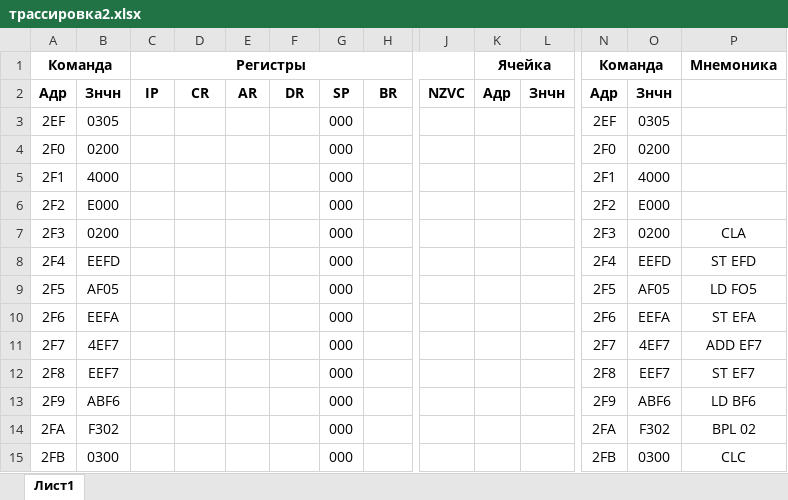
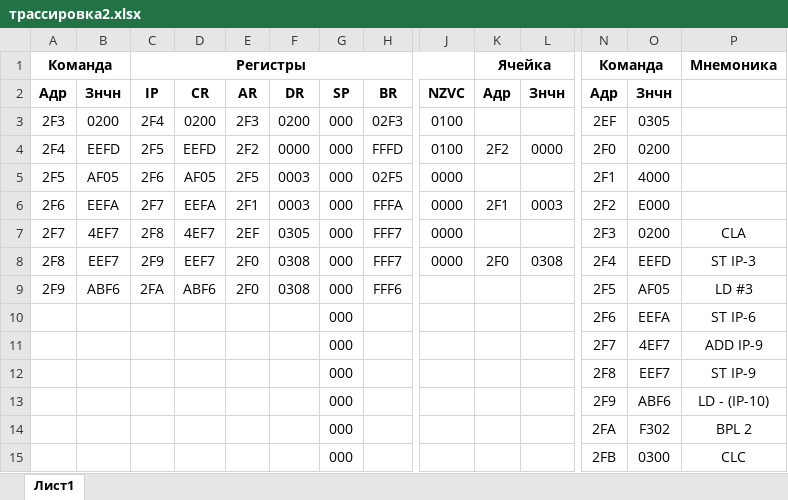
Before and after one commit to ta4ilka69/docs_for_labs, an Excel workbook: ОПД/трассировка2.xlsx, sheet Лист1, drawn as a sheet; only a part is shown, gaps mark what is left out; values as stored, in another font and other column widths than the file's, no borders; removed rows and columns are numbered as before the commit, all else as after; rows hold the shown columns only; the diff covers the shown part only; the diff names each change by its address in the sheet, - before the commit and + after, or states it on an @@ line.

Commit message:
Update трассировка2.xlsx

```diff
--- a/ОПД/трассировка2.xlsx (sheet Лист1)
+++ b/ОПД/трассировка2.xlsx (sheet Лист1)
-row 3: 2EF | 0305 |  |  |  |  | 000 |  |  |  |  | 2EF | 0305
-row 4: 2F0 | 0200 |  |  |  |  | 000 |  |  |  |  | 2F0 | 0200
-row 5: 2F1 | 4000 |  |  |  |  | 000 |  |  |  |  | 2F1 | 4000
-row 6: 2F2 | E000 |  |  |  |  | 000 |  |  |  |  | 2F2 | E000
-row 7: 2F3 | 0200 |  |  |  |  | 000 |  |  |  |  | 2F3 | 0200 | CLA
-row 8: 2F4 | EEFD |  |  |  |  | 000 |  |  |  |  | 2F4 | EEFD | ST EFD
-row 9: 2F5 | AF05 |  |  |  |  | 000 |  |  |  |  | 2F5 | AF05 | LD FO5
+row 3: 2F3 | 0200 | 2F4 | 0200 | 2F3 | 0200 | 000 | 02F3 | 0100 |  |  | 2EF | 0305
+row 4: 2F4 | EEFD | 2F5 | EEFD | 2F2 | 0000 | 000 | FFFD | 0100 | 2F2 | 0000 | 2F0 | 0200
+row 5: 2F5 | AF05 | 2F6 | AF05 | 2F5 | 0003 | 000 | 02F5 | 0000 |  |  | 2F1 | 4000
+row 6: 2F6 | EEFA | 2F7 | EEFA | 2F1 | 0003 | 000 | FFFA | 0000 | 2F1 | 0003 | 2F2 | E000
+row 7: 2F7 | 4EF7 | 2F8 | 4EF7 | 2EF | 0305 | 000 | FFF7 | 0000 |  |  | 2F3 | 0200 | CLA
+row 8: 2F8 | EEF7 | 2F9 | EEF7 | 2F0 | 0308 | 000 | FFF7 | 0000 | 2F0 | 0308 | 2F4 | EEFD | ST IP-3
+row 9: 2F9 | ABF6 | 2FA | ABF6 | 2F0 | 0308 | 000 | FFF6 |  |  |  | 2F5 | AF05 | LD #3
-A10: 2F6
+A10: (empty)
-B10: EEFA
+B10: (empty)
-P10: ST EFA
+P10: ST IP-6
-A11: 2F7
+A11: (empty)
-B11: 4EF7
+B11: (empty)
-P11: ADD EF7
+P11: ADD IP-9
-A12: 2F8
+A12: (empty)
-B12: EEF7
+B12: (empty)
-P12: ST EF7
+P12: ST IP-9
-A13: 2F9
+A13: (empty)
-B13: ABF6
+B13: (empty)
-P13: LD BF6
+P13: LD - (IP-10)
-A14: 2FA
+A14: (empty)
-B14: F302
+B14: (empty)
-P14: BPL 02
+P14: BPL 2
-A15: 2FB
+A15: (empty)
-B15: 0300
+B15: (empty)
```
Also changed, not shown: 31 edited cells elsewhere in this sheet.
